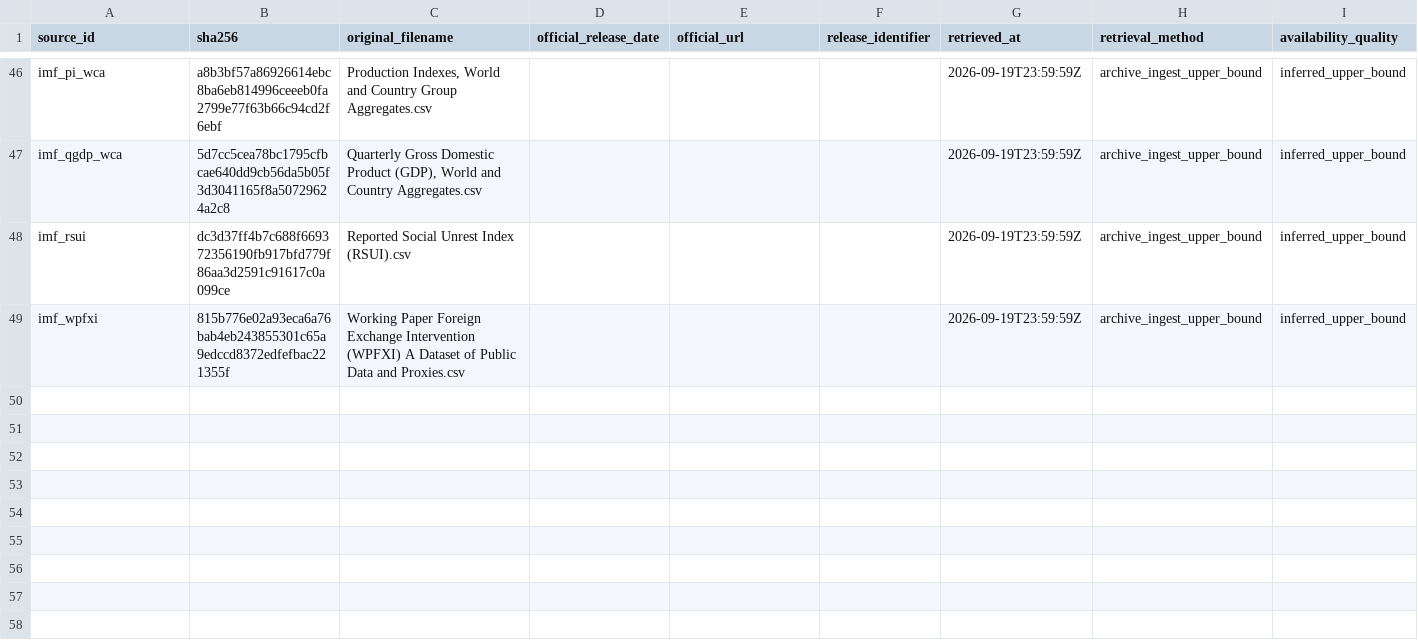
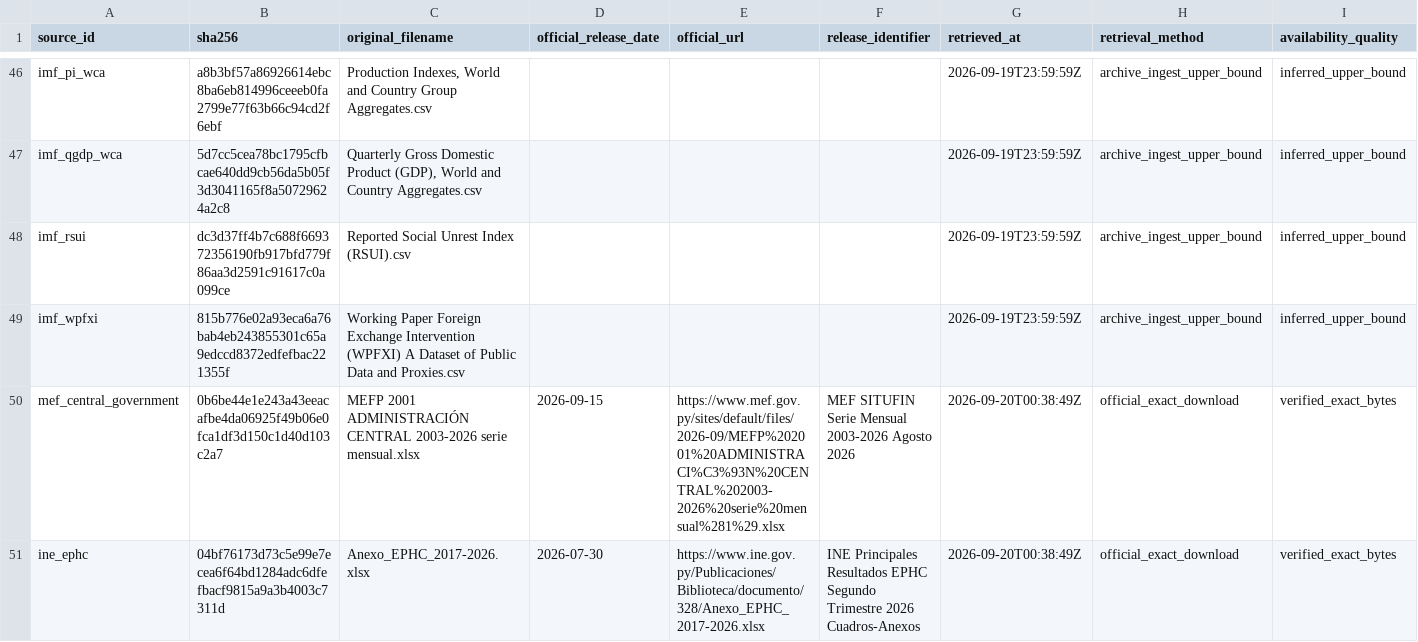
Before and after one commit to Juan-Gonzalez-M/Paraguay_Macro_Database, a CSV file: config/source_vintages.csv, drawn as a sheet; only a part is shown, gaps mark what is left out; rows hold the shown columns only; the diff names each change by its address in the sheet, - before the commit and + after, or states it on an @@ line.

```diff
--- a/config/source_vintages.csv
+++ b/config/source_vintages.csv
+row 50: mef_central_government | 0b6be44e1e243a43eeacafbe4da06925f49b06e0fca1df3d150c1d40d103c2a7 | MEFP 2001 ADMINISTRACIÓN CENTRAL 2003-2026 serie mensual.xlsx | 2026-09-15 | https://www.mef.gov.py/sites/default/files/2026-09/MEFP%202001%20ADMINISTRACI%C3%93N%20CENTRAL%202003-2026%20serie%20mensual%281%29.xlsx | MEF SITUFIN Serie Mensual 2003-2026 Agosto 2026 | 2026-09-20T00:38:49Z | official_exact_download | verified_exact_bytes
+row 51: ine_ephc | 04bf76173d73c5e99e7ecea6f64bd1284adc6dfefbacf9815a9a3b4003c7311d | Anexo_EPHC_2017-2026.xlsx | 2026-07-30 | https://www.ine.gov.py/Publicaciones/Biblioteca/documento/328/Anexo_EPHC_2017-2026.xlsx | INE Principales Resultados EPHC Segundo Trimestre 2026 Cuadros-Anexos | 2026-09-20T00:38:49Z | official_exact_download | verified_exact_bytes
```
Also changed, not shown: config/acquisition_contracts.csv, config/missingness_contracts.csv, 35 other files.
